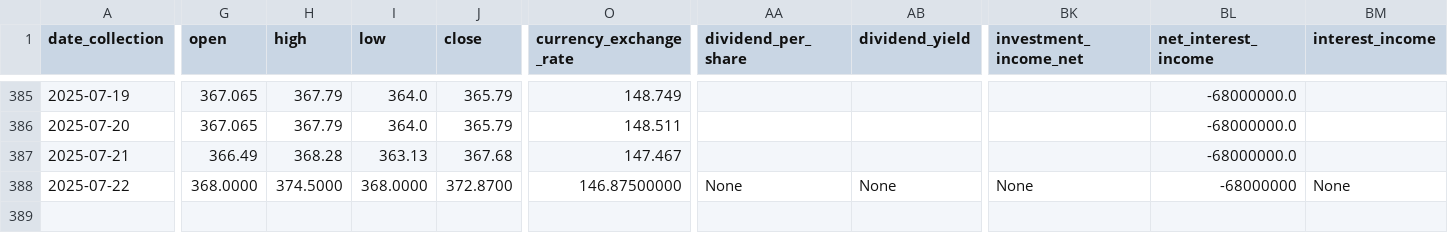
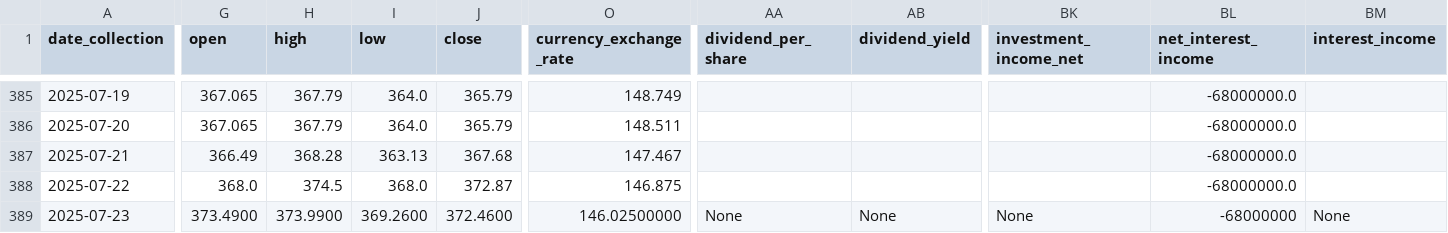
Before and after one commit to CastIehard/Stock-Prediction-AI, a CSV file: Stocks/Adobe/data.csv, drawn as a sheet; only a part is shown, gaps mark what is left out; rows hold the shown columns only; the diff covers the shown part only; the diff names each change by its address in the sheet, - before the commit and + after, or states it on an @@ line.

Commit message:
Daily Collection

```diff
--- a/Stocks/Adobe/data.csv
+++ b/Stocks/Adobe/data.csv
-G388 (open): 368.0000
+G388 (open): 368.0
-H388 (high): 374.5000
+H388 (high): 374.5
-I388 (low): 368.0000
+I388 (low): 368.0
-J388 (close): 372.8700
+J388 (close): 372.87
-O388 (currency_exchange_rate): 146.87500000
+O388 (currency_exchange_rate): 146.875
-AA388 (dividend_per_share): None
+AA388 (dividend_per_share): (empty)
-AB388 (dividend_yield): None
+AB388 (dividend_yield): (empty)
-BK388 (investment_income_net): None
+BK388 (investment_income_net): (empty)
-BL388 (net_interest_income): -68000000
+BL388 (net_interest_income): -68000000.0
-BM388 (interest_income): None
+BM388 (interest_income): (empty)
+row 389: 2025-07-23 | 373.4900 | 373.9900 | 369.2600 | 372.4600 | 146.02500000 | None | None | None | -68000000 | None
```
Also changed, not shown: 27 edited cells elsewhere in this file, 1 other file.
